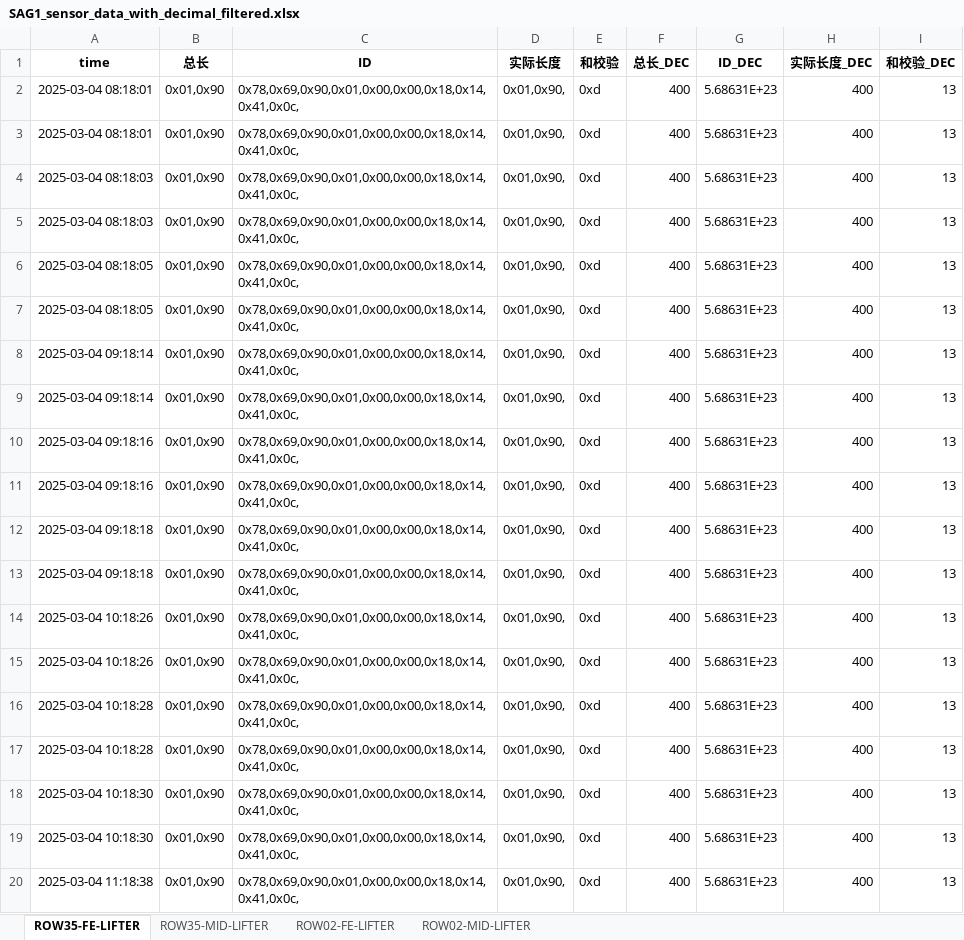
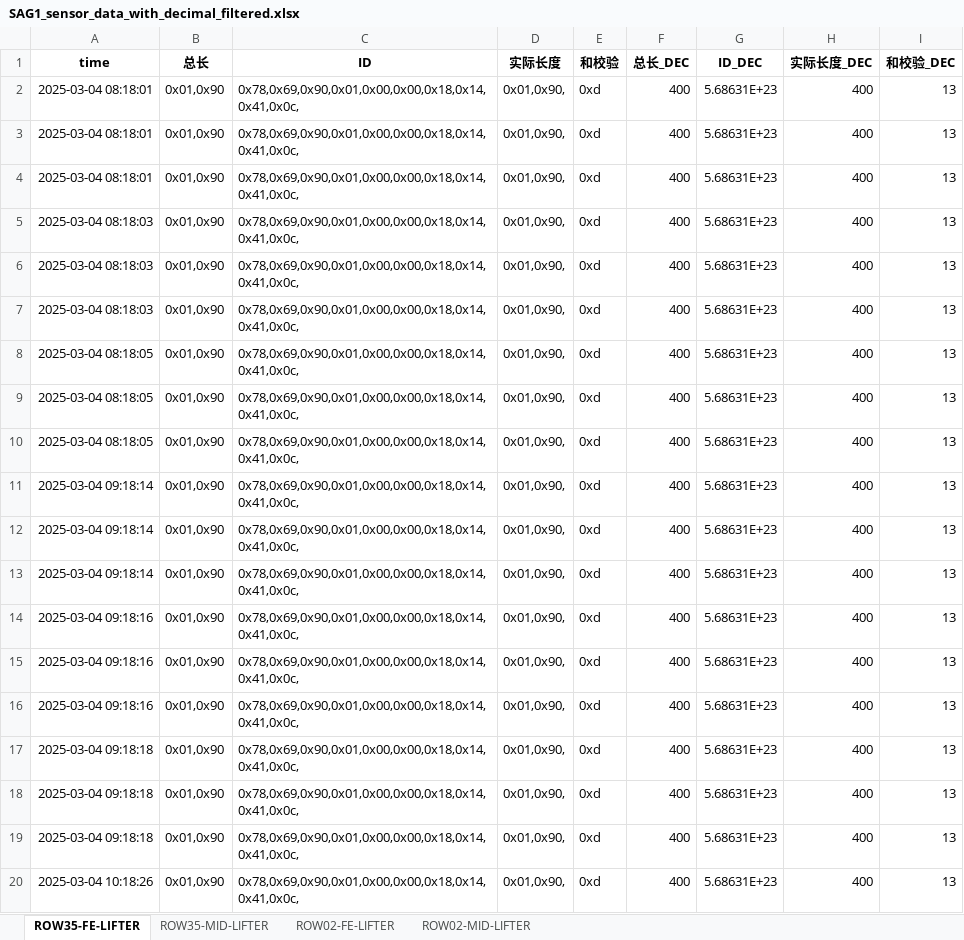
Before and after one commit to weichencsu/ammanexperiment, an Excel workbook: sensorCSV/SAG1_sensor_data_with_decimal_filtered.xlsx, sheet ROW35-FE-LIFTER, drawn as a sheet; only a part is shown; the shorter side is filled out with more unchanged rows; values as stored, in another font and other column widths than the file's, no borders; the diff covers the shown part only; the diff names each change by its address in the sheet, - before the commit and + after, or states it on an @@ line.

```diff
--- a/sensorCSV/SAG1_sensor_data_with_decimal_filtered.xlsx (sheet ROW35-FE-LIFTER)
+++ b/sensorCSV/SAG1_sensor_data_with_decimal_filtered.xlsx (sheet ROW35-FE-LIFTER)
+row 4: 2025-03-04 08:18:01 | 0x01,0x90 | 0x78,0x69,0x90,0x01,0x00,0x00,0x18,0x14,0x41,0x0c, | 0x01,0x90, | 0xd | 400 | 5.68631E+23 | 400 | 13
+row 5: 2025-03-04 08:18:03 | 0x01,0x90 | 0x78,0x69,0x90,0x01,0x00,0x00,0x18,0x14,0x41,0x0c, | 0x01,0x90, | 0xd | 400 | 5.68631E+23 | 400 | 13
+row 10: 2025-03-04 08:18:05 | 0x01,0x90 | 0x78,0x69,0x90,0x01,0x00,0x00,0x18,0x14,0x41,0x0c, | 0x01,0x90, | 0xd | 400 | 5.68631E+23 | 400 | 13
+row 11: 2025-03-04 09:18:14 | 0x01,0x90 | 0x78,0x69,0x90,0x01,0x00,0x00,0x18,0x14,0x41,0x0c, | 0x01,0x90, | 0xd | 400 | 5.68631E+23 | 400 | 13
+row 16: 2025-03-04 09:18:16 | 0x01,0x90 | 0x78,0x69,0x90,0x01,0x00,0x00,0x18,0x14,0x41,0x0c, | 0x01,0x90, | 0xd | 400 | 5.68631E+23 | 400 | 13
+row 17: 2025-03-04 09:18:18 | 0x01,0x90 | 0x78,0x69,0x90,0x01,0x00,0x00,0x18,0x14,0x41,0x0c, | 0x01,0x90, | 0xd | 400 | 5.68631E+23 | 400 | 13
```
Also changed, not shown: 63 added rows elsewhere in this sheet, sheet ROW02-MID-LIFTER, sheet ROW35-MID-LIFTER, sheet ROW02-FE-LIFTER.
